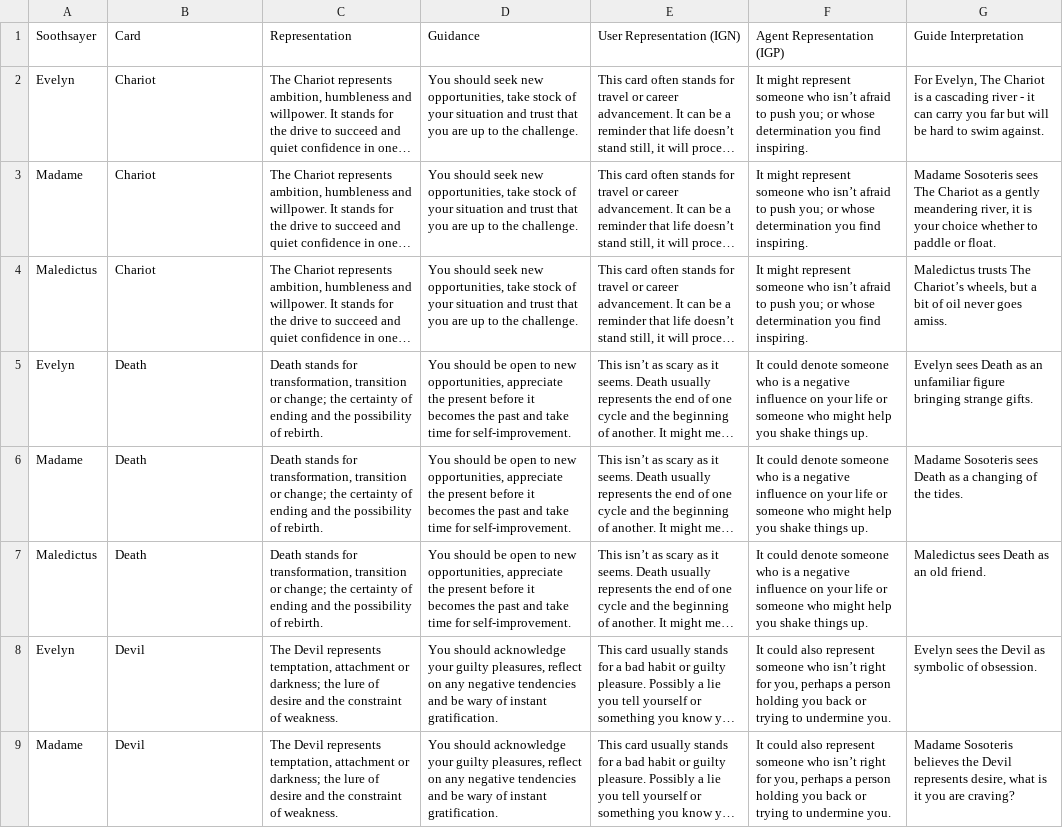
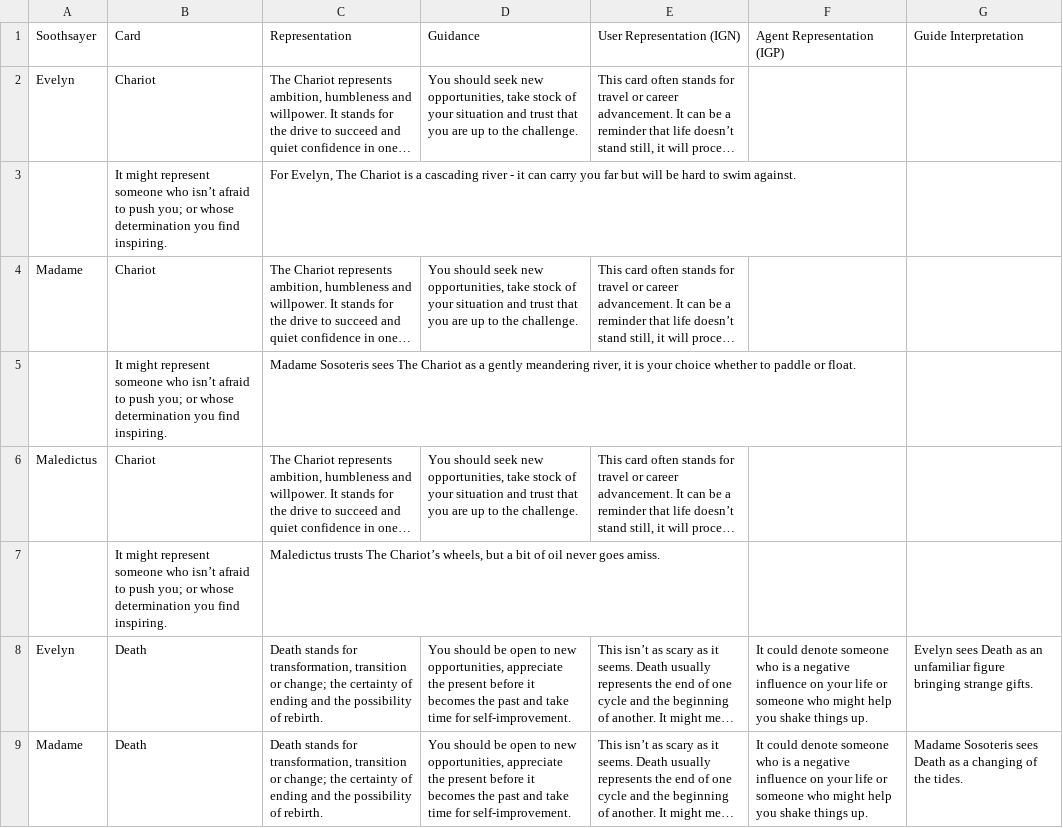
Before and after one commit to wainwrightmark/intarot, a TSV file: src/tsv/descriptions.tsv, drawn as a sheet; only a part is shown; the shorter side is filled out with more unchanged rows; long unchanged cells end in …; addresses are those after the commit; the diff names each change by its address in the sheet, - before the commit and + after, or states it on an @@ line.

```diff
--- a/src/tsv/descriptions.tsv
+++ b/src/tsv/descriptions.tsv
-F2 (Agent Representation (IGP)): It might represent someone who isn’t afraid to push you; or whose determination you find inspiring.
+F2 (Agent Representation (IGP)): (empty)
-G2 (Guide Interpretation): For Evelyn, The Chariot is a cascading river - it can carry you far but will be hard to swim against.
+G2 (Guide Interpretation): (empty)
+row 3:  | It might represent someone who isn’t afraid to push you; or whose determination you find inspiring. | For Evelyn, The Chariot is a cascading river - it can carry you far but will be hard to swim against.
-F4 (Agent Representation (IGP)): It might represent someone who isn’t afraid to push you; or whose determination you find inspiring.
+F4 (Agent Representation (IGP)): (empty)
-G4 (Guide Interpretation): Madame Sosoteris sees The Chariot as a gently meandering river, it is your choice whether to paddle or float.
+G4 (Guide Interpretation): (empty)
+row 5:  | It might represent someone who isn’t afraid to push you; or whose determination you find inspiring. | Madame Sosoteris sees The Chariot as a gently meandering river, it is your choice whether to paddle or float.
-F6 (Agent Representation (IGP)): It might represent someone who isn’t afraid to push you; or whose determination you find inspiring.
+F6 (Agent Representation (IGP)): (empty)
-G6 (Guide Interpretation): Maledictus trusts The Chariot’s wheels, but a bit of oil never goes amiss.
+G6 (Guide Interpretation): (empty)
+row 7:  | It might represent someone who isn’t afraid to push you; or whose determination you find inspiring. | Maledictus trusts The Chariot’s wheels, but a bit of oil never goes amiss.
```
Also changed, not shown: src/tsv/spreads.tsv, 7 other files.
